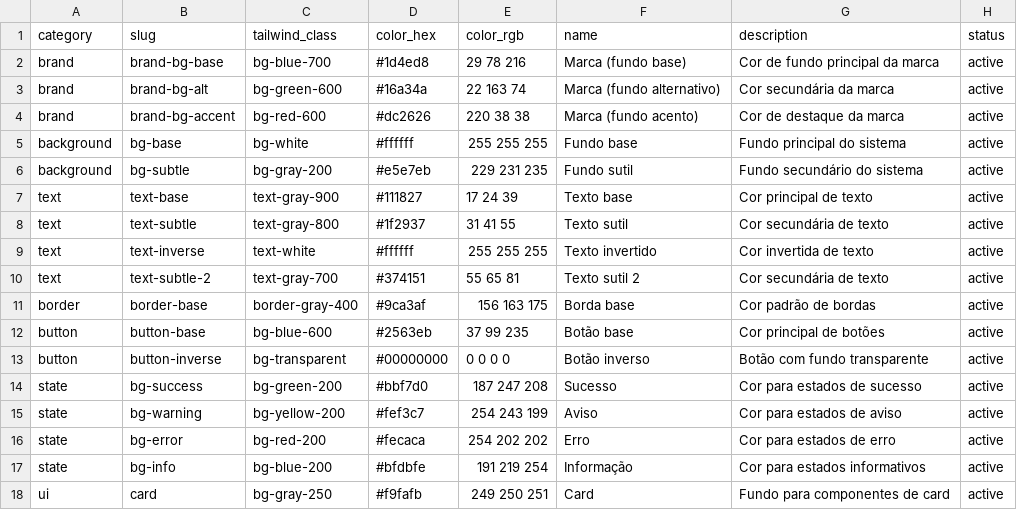
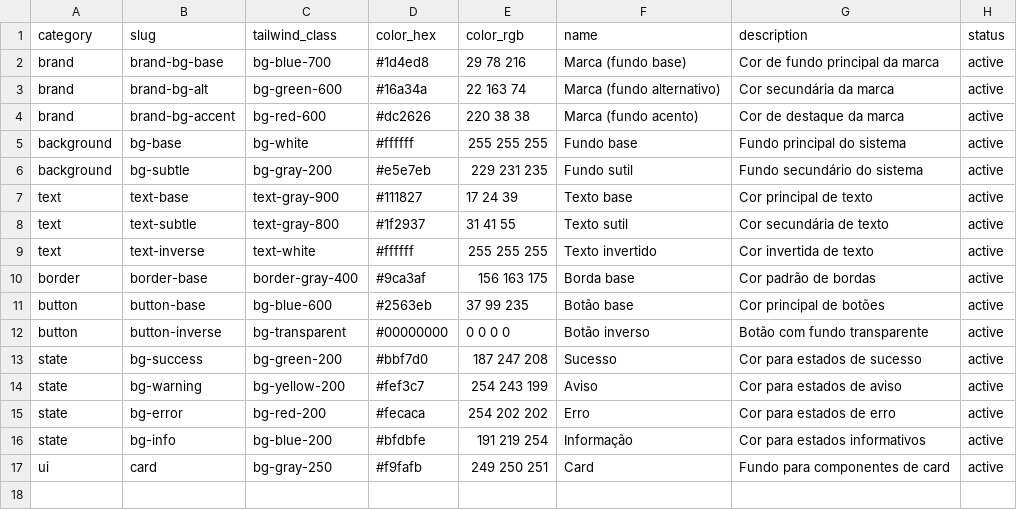
Before and after one commit to pagelab/block_theme, a CSV file: semantic-tokens.csv, drawn as a sheet.

Commit message:
fix: correct RGB-to-semantic mapping for CSV tokens
- Fix TokenManager.getSemanticPalette() to replace all spaces with commas
- Implement dynamic RGB mapping in CssProcessor instead of static mapping
- Now correctly converts 'rgb(55 65 81 / var(--tw-text-opacity))' to semantic variables
- CSV tokens like 'text-subtle-2' now properly convert to 'var(--wp--preset--color--text-subtle-2)'
- Resolves issue where new CSV tokens weren't being converted in CSS processing

✅ Tested: 90 RGB variations now mapped correctly vs 0 before
✅ Confirmed: text-subtle-2 token working end-to-end

```diff
--- a/semantic-tokens.csv
+++ b/semantic-tokens.csv
@@ -9,3 +9,2 @@ text,text-subtle,text-gray-800,#1f2937,31 41 55,"Texto sutil","Cor secundária d
 text,text-inverse,text-white,#ffffff,255 255 255,"Texto invertido","Cor invertida de texto",active
-text,text-subtle-2,text-gray-700,#374151,55 65 81,"Texto sutil 2","Cor secundária de texto",active
 border,border-base,border-gray-400,#9ca3af,156 163 175,"Borda base","Cor padrão de bordas",active
```
Also changed, not shown: 2 other files.
